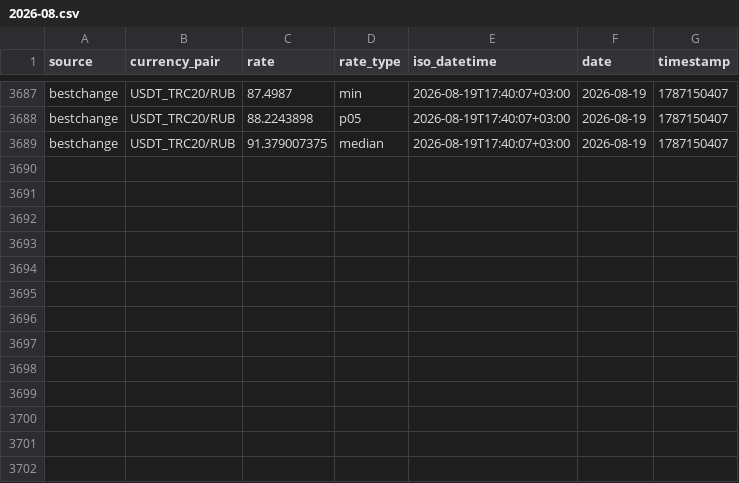
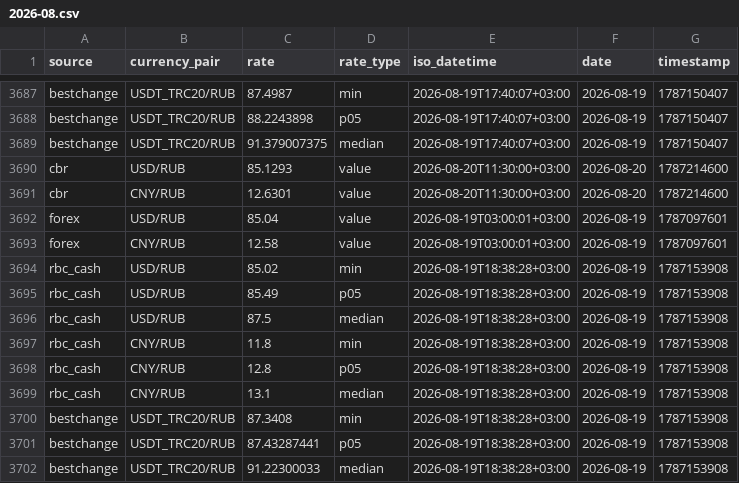
Before and after one commit to nerevar/currency-tracker, a CSV file: data/rates/2026-08.csv, drawn as a sheet; only a part is shown, gaps mark what is left out; the diff names each change by its address in the sheet, - before the commit and + after, or states it on an @@ line.

```diff
--- a/data/rates/2026-08.csv
+++ b/data/rates/2026-08.csv
+row 3690: cbr | USD/RUB | 85.1293 | value | 2026-08-20T11:30:00+03:00 | 2026-08-20 | 1787214600
+row 3691: cbr | CNY/RUB | 12.6301 | value | 2026-08-20T11:30:00+03:00 | 2026-08-20 | 1787214600
+row 3692: forex | USD/RUB | 85.04 | value | 2026-08-19T03:00:01+03:00 | 2026-08-19 | 1787097601
+row 3693: forex | CNY/RUB | 12.58 | value | 2026-08-19T03:00:01+03:00 | 2026-08-19 | 1787097601
+row 3694: rbc_cash | USD/RUB | 85.02 | min | 2026-08-19T18:38:28+03:00 | 2026-08-19 | 1787153908
+row 3695: rbc_cash | USD/RUB | 85.49 | p05 | 2026-08-19T18:38:28+03:00 | 2026-08-19 | 1787153908
+row 3696: rbc_cash | USD/RUB | 87.5 | median | 2026-08-19T18:38:28+03:00 | 2026-08-19 | 1787153908
+row 3697: rbc_cash | CNY/RUB | 11.8 | min | 2026-08-19T18:38:28+03:00 | 2026-08-19 | 1787153908
+row 3698: rbc_cash | CNY/RUB | 12.8 | p05 | 2026-08-19T18:38:28+03:00 | 2026-08-19 | 1787153908
+row 3699: rbc_cash | CNY/RUB | 13.1 | median | 2026-08-19T18:38:28+03:00 | 2026-08-19 | 1787153908
+row 3700: bestchange | USDT_TRC20/RUB | 87.3408 | min | 2026-08-19T18:38:28+03:00 | 2026-08-19 | 1787153908
+row 3701: bestchange | USDT_TRC20/RUB | 87.43287441 | p05 | 2026-08-19T18:38:28+03:00 | 2026-08-19 | 1787153908
+row 3702: bestchange | USDT_TRC20/RUB | 91.22300033 | median | 2026-08-19T18:38:28+03:00 | 2026-08-19 | 1787153908
```
Also changed, not shown: 1 other file.
